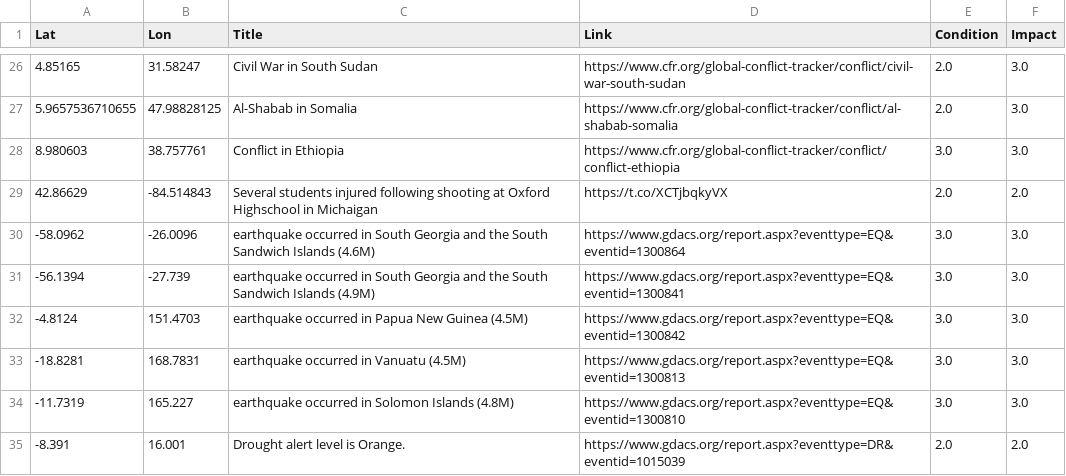
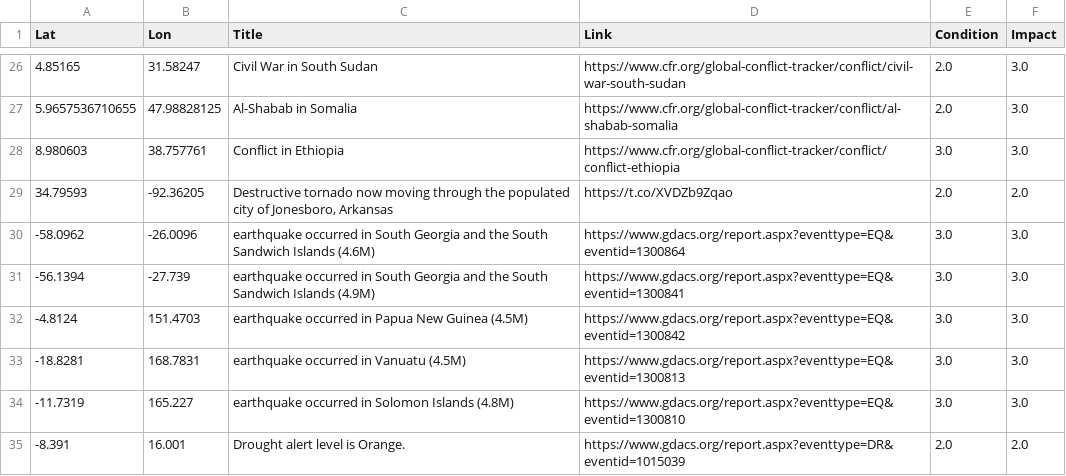
Before and after one commit to antonio-hickey/gDash, a CSV file: app/data/events/dataset.csv, drawn as a sheet; only a part is shown, gaps mark what is left out; removed rows and columns are numbered as before the commit, all else as after; the diff names each change by its address in the sheet, - before the commit and + after, or states it on an @@ line.

Commit message:
Automated Data Update

```diff
--- a/app/data/events/dataset.csv
+++ b/app/data/events/dataset.csv
-row 29: 42.86629 | -84.514843 | Several students injured following shooting at Oxford Highschool in Michaigan | https://t.co/XCTjbqkyVX | 2.0 | 2.0
+row 29: 34.79593 | -92.36205 | Destructive tornado now moving through the populated city of Jonesboro, Arkansas | https://t.co/XVDZb9Zqao | 2.0 | 2.0
```
